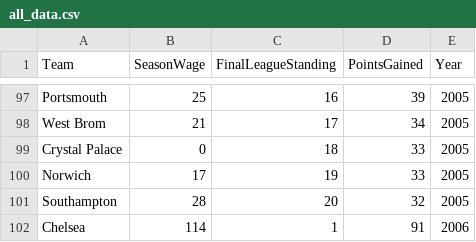
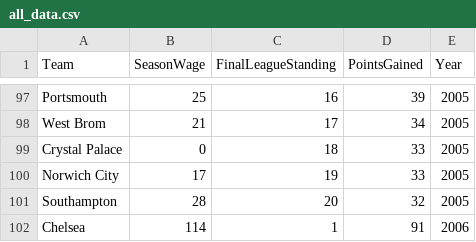
Before and after one commit to jasonluxe8719/PaytoWin, a CSV file: data/all_data.csv, drawn as a sheet; only a part is shown, gaps mark what is left out.

```diff
--- a/data/all_data.csv
+++ b/data/all_data.csv
@@ -99,3 +99,3 @@ West Brom,21,17,34,2005
 Crystal Palace,0,18,33,2005
-Norwich,17,19,33,2005
+Norwich City,17,19,33,2005
 Southampton,28,20,32,2005
```
Also changed, not shown: 9 other files.
